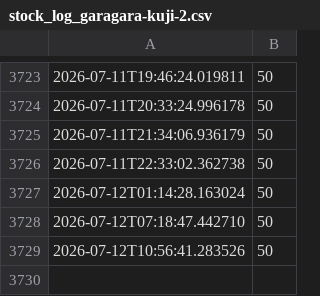
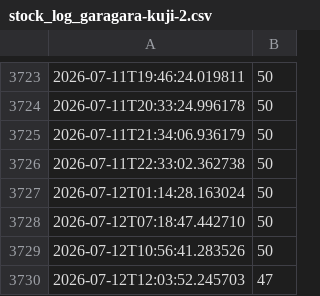
Before and after one commit to comme408-collab/rakuten-stock-checker, a CSV file: stock_log_garagara-kuji-2.csv, drawn as a sheet; only a part is shown, gaps mark what is left out; the diff names each change by its address in the sheet, - before the commit and + after, or states it on an @@ line.

```diff
--- a/stock_log_garagara-kuji-2.csv
+++ b/stock_log_garagara-kuji-2.csv
+row 3730: 2026-07-12T12:03:52.245703 | 47
```
Also changed, not shown: stock_log_garagara-kuji-1.csv.
